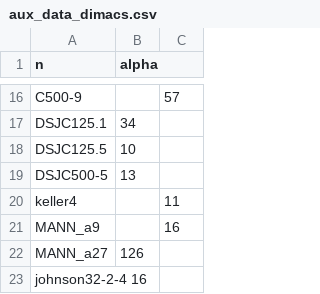
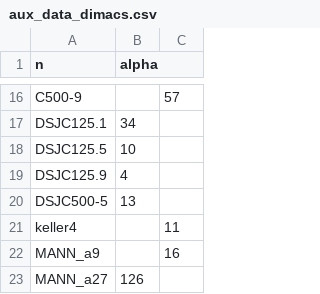
Before and after one commit to febattista/SDP_lift_and_project, a CSV file: data/StableSets/DIMACS/aux_data_dimacs.csv, drawn as a sheet; only a part is shown, gaps mark what is left out; the shorter side is filled out with more unchanged rows; the diff names each change by its address in the sheet, - before the commit and + after, or states it on an @@ line.

Commit message:
Fix aux_data DIMACS and smallDIMACS

```diff
--- a/data/StableSets/DIMACS/aux_data_dimacs.csv
+++ b/data/StableSets/DIMACS/aux_data_dimacs.csv
+row 19: DSJC125.9 | 4
```
